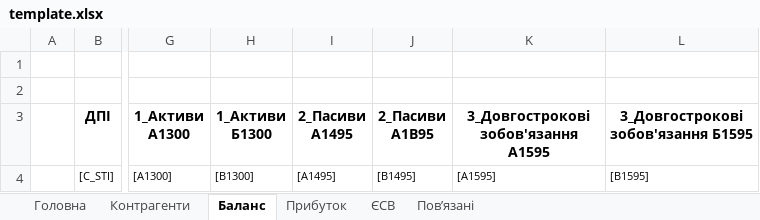
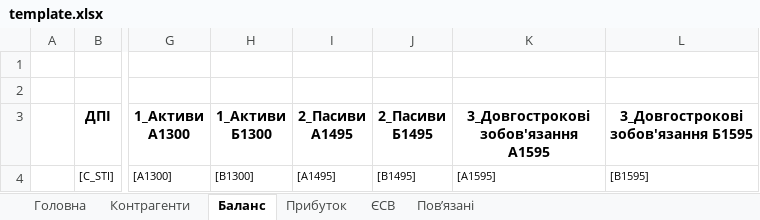
Before and after one commit to tolik8/passport, an Excel workbook: xls/pasport/template.xlsx, sheet Баланс, drawn as a sheet; only a part is shown, gaps mark what is left out; values as stored, in another font and other column widths than the file's, no borders; the diff names each change by its address in the sheet, - before the commit and + after, or states it on an @@ line.

```diff
--- a/xls/pasport/template.xlsx (sheet Баланс)
+++ b/xls/pasport/template.xlsx (sheet Баланс)
-J3: 2_Пасиви А1B95
+J3: 2_Пасиви Б1495
```
Also changed, not shown: 9 other files.
